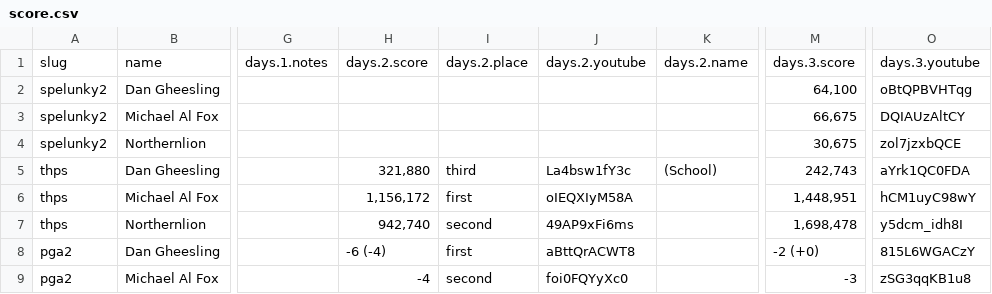
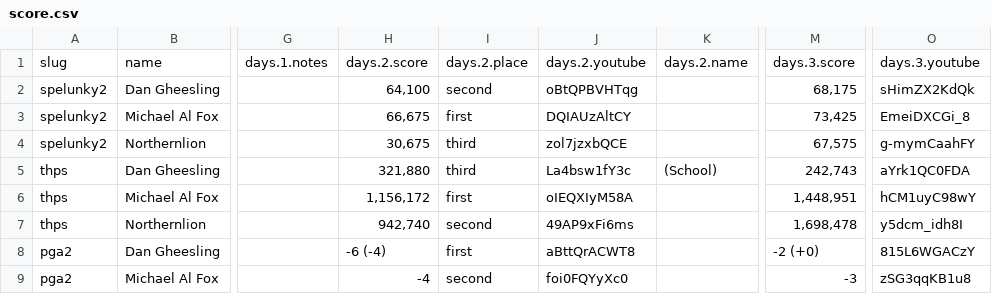
Before and after one commit to bcranton/goldengoblet.net, a CSV file: src/data/score.csv, drawn as a sheet; only a part is shown, gaps mark what is left out; the diff names each change by its address in the sheet, - before the commit and + after, or states it on an @@ line.

Commit message:
score update

```diff
--- a/src/data/score.csv
+++ b/src/data/score.csv
-H2: (empty)
+H2: 64,100
-I2: (empty)
+I2: second
-J2: (empty)
+J2: oBtQPBVHTqg
-M2: 64,100
+M2: 68,175
-O2: oBtQPBVHTqg
+O2: sHimZX2KdQk
-H3: (empty)
+H3: 66,675
-I3: (empty)
+I3: first
-J3: (empty)
+J3: DQIAUzAltCY
-M3: 66,675
+M3: 73,425
-O3: DQIAUzAltCY
+O3: EmeiDXCGi_8
-H4: (empty)
+H4: 30,675
-I4: (empty)
+I4: third
-J4: (empty)
+J4: zol7jzxbQCE
-M4: 30,675
+M4: 67,575
-O4: zol7jzxbQCE
+O4: g-mymCaahFY
```
